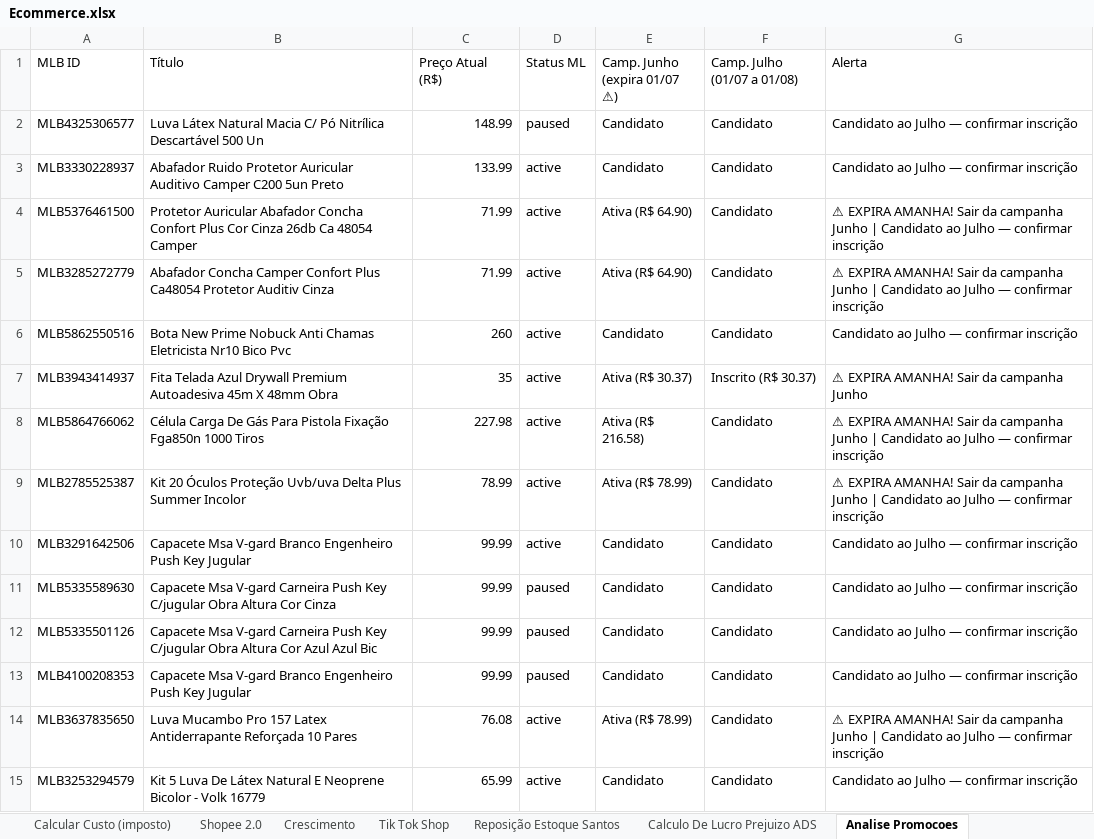
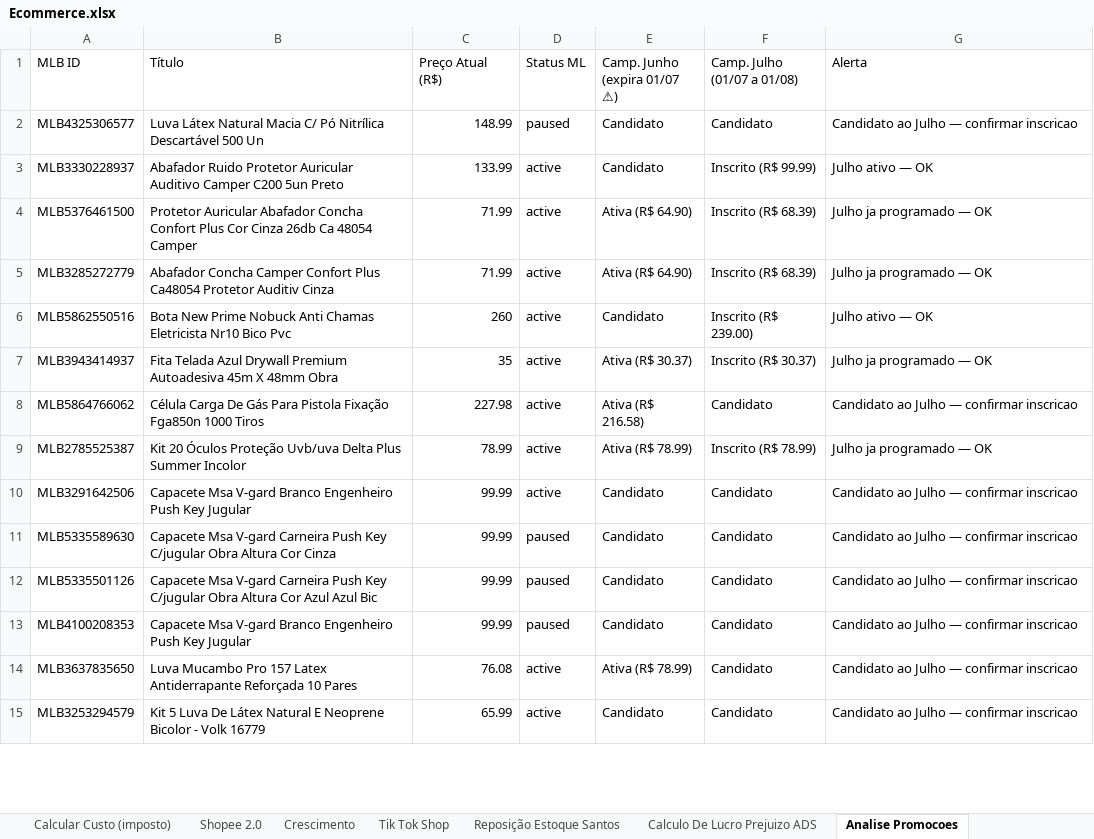
Before and after one commit to iagpg/Projeto_B, an Excel workbook: output/Ecommerce.xlsx, sheet Analise Promocoes, drawn as a sheet; only a part is shown; values as stored, in another font and other column widths than the file's, no cell formats; the diff covers the shown part only; the diff names each change by its address in the sheet, - before the commit and + after, or states it on an @@ line.

```diff
--- a/output/Ecommerce.xlsx (sheet Analise Promocoes)
+++ b/output/Ecommerce.xlsx (sheet Analise Promocoes)
-G2 (Alerta): Candidato ao Julho — confirmar inscrição
+G2 (Alerta): Candidato ao Julho — confirmar inscricao
-F3 (Camp. Julho (01/07 a 01/08)): Candidato
+F3 (Camp. Julho (01/07 a 01/08)): Inscrito (R$ 99.99)
-G3 (Alerta): Candidato ao Julho — confirmar inscrição
+G3 (Alerta): Julho ativo — OK
-F4:F5 (Camp. Julho (01/07 a 01/08)): Candidato
+F4:F5 (Camp. Julho (01/07 a 01/08)): Inscrito (R$ 68.39)
-G4:G5 (Alerta): ⚠ EXPIRA AMANHA! Sair da campanha Junho | Candidato ao Julho — confirmar inscrição
+G4:G5 (Alerta): Julho ja programado — OK
-F6 (Camp. Julho (01/07 a 01/08)): Candidato
+F6 (Camp. Julho (01/07 a 01/08)): Inscrito (R$ 239.00)
-G6 (Alerta): Candidato ao Julho — confirmar inscrição
+G6 (Alerta): Julho ativo — OK
-G7 (Alerta): ⚠ EXPIRA AMANHA! Sair da campanha Junho
+G7 (Alerta): Julho ja programado — OK
-G8 (Alerta): ⚠ EXPIRA AMANHA! Sair da campanha Junho | Candidato ao Julho — confirmar inscrição
+G8 (Alerta): Candidato ao Julho — confirmar inscricao
-F9 (Camp. Julho (01/07 a 01/08)): Candidato
+F9 (Camp. Julho (01/07 a 01/08)): Inscrito (R$ 78.99)
-G9 (Alerta): ⚠ EXPIRA AMANHA! Sair da campanha Junho | Candidato ao Julho — confirmar inscrição
+G9 (Alerta): Julho ja programado — OK
-G10:G13 (Alerta): Candidato ao Julho — confirmar inscrição
+G10:G13 (Alerta): Candidato ao Julho — confirmar inscricao
-G14 (Alerta): ⚠ EXPIRA AMANHA! Sair da campanha Junho | Candidato ao Julho — confirmar inscrição
+G14 (Alerta): Candidato ao Julho — confirmar inscricao
-G15 (Alerta): Candidato ao Julho — confirmar inscrição
+G15 (Alerta): Candidato ao Julho — confirmar inscricao
```
Also changed, not shown: 48 edited cells elsewhere in this sheet, cell formats, 2 other files.
